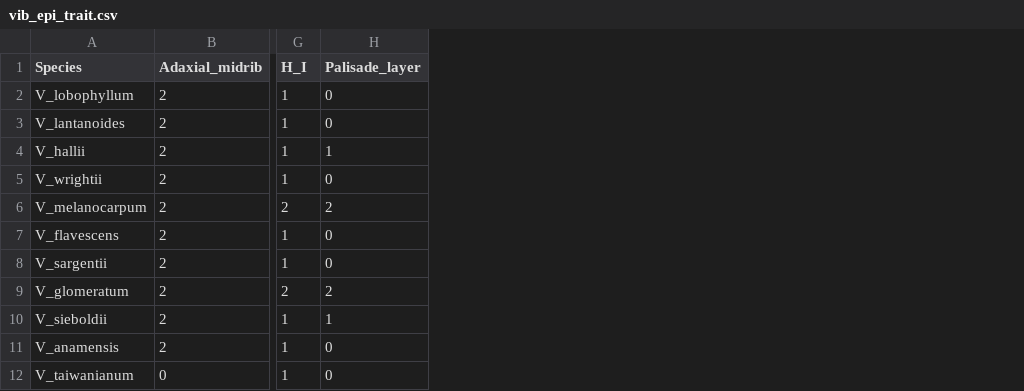
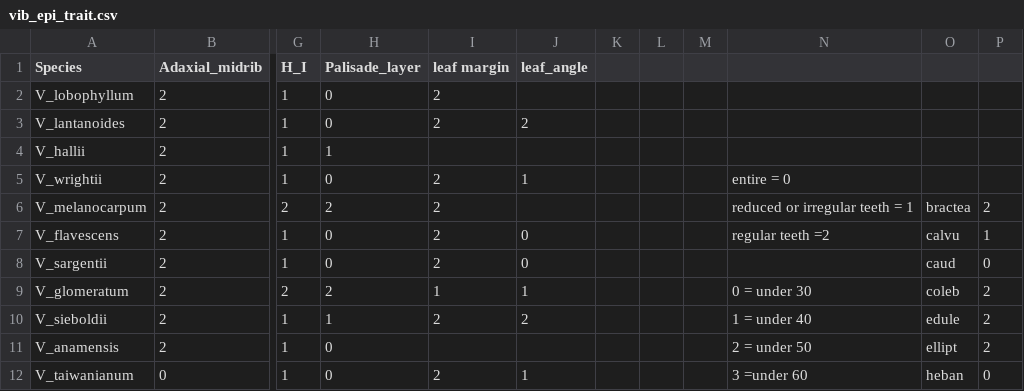
Before and after one commit to randalj-yale/Syzygium_leaf, a CSV file: vib_epi_trait.csv, drawn as a sheet; only a part is shown, gaps mark what is left out; the diff names each change by its address in the sheet, - before the commit and + after, or states it on an @@ line.

Commit message:
Add files via upload

```diff
--- a/vib_epi_trait.csv
+++ b/vib_epi_trait.csv
+column I (leaf margin), rows 2-12: 2 | 2 |  | 2 | 2 | 2 | 2 | 1 | 2 |  | 2
+column J (leaf_angle), rows 3-12: 2 |  | 1 |  | 0 | 0 | 1 | 2 |  | 1
+column K, empty
+column L, empty
+column M, empty
+column N, rows 5-12: entire = 0 | reduced or irregular teeth = 1 | regular teeth =2 |  | 0 = under 30 | 1 = under 40 | 2 = under 50 | 3 =under 60
+column O, rows 6-12: bractea | calvu | caud | coleb | edule | ellipt | heban
+column P, rows 6-12: 2 | 1 | 0 | 2 | 2 | 2 | 0
```
